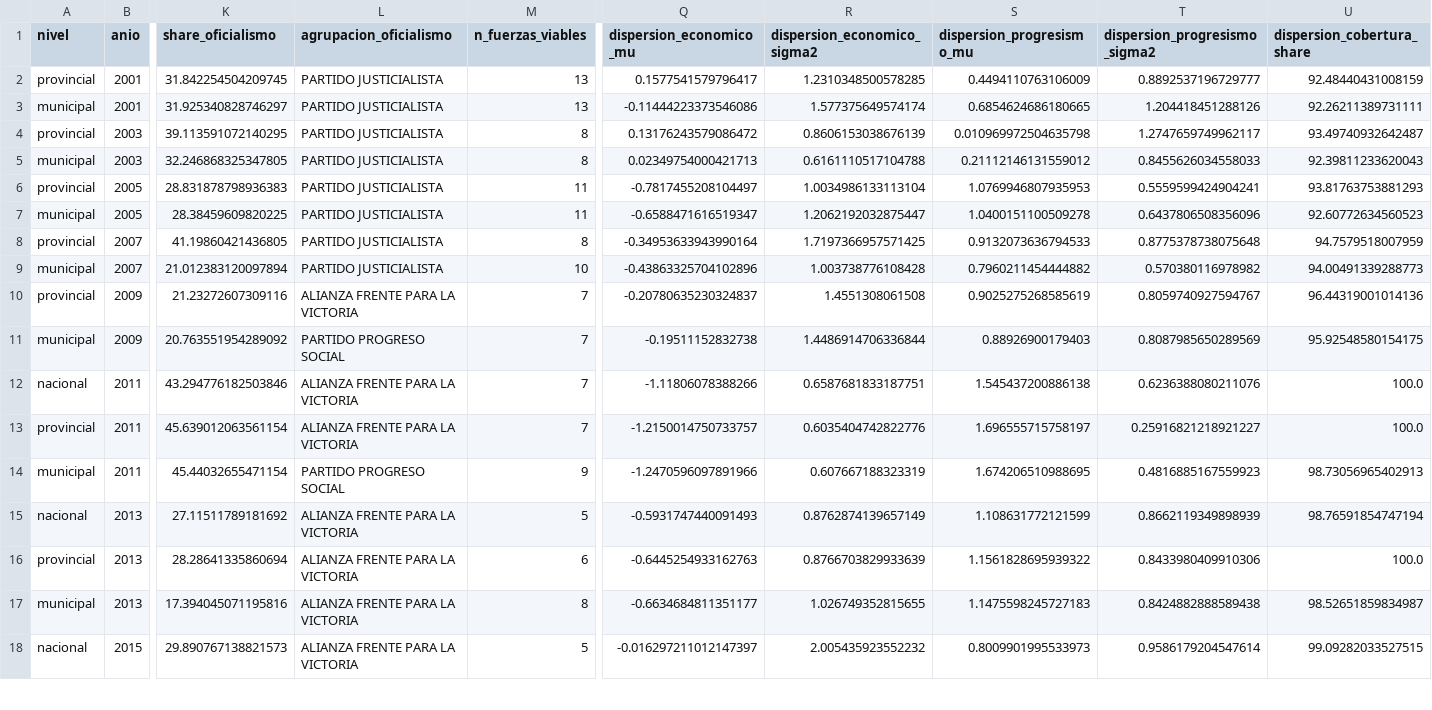
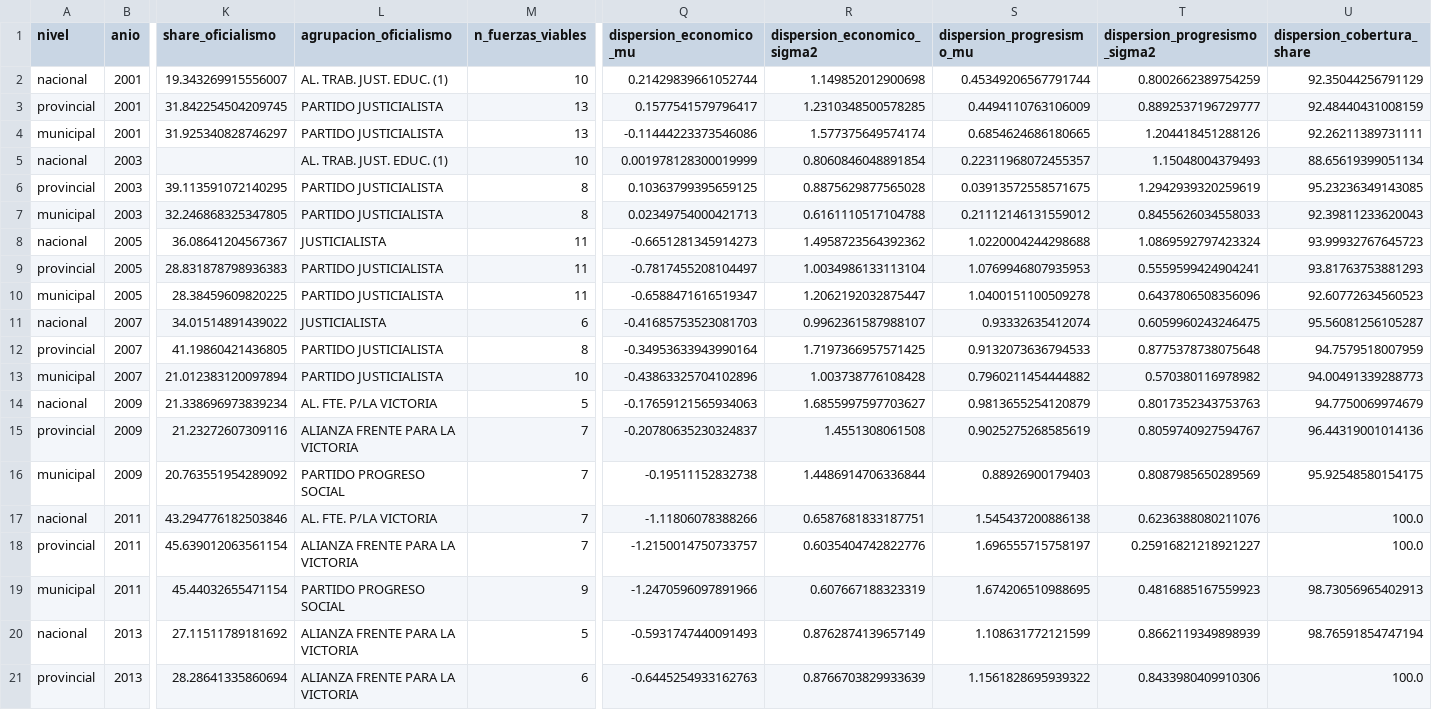
Before and after one commit to Ivanknop/elecciones-socioeconomia-laplata, a CSV file: data/tfi_data/elecciones.csv, drawn as a sheet; only a part is shown, gaps mark what is left out; the shorter side is filled out with more unchanged rows; addresses are those after the commit; rows hold the shown columns only; the diff names each change by its address in the sheet, - before the commit and + after, or states it on an @@ line.

```diff
--- a/data/tfi_data/elecciones.csv
+++ b/data/tfi_data/elecciones.csv
+row 2: nacional | 2001 | 19.343269915556007 | AL. TRAB. JUST. EDUC. (1) | 10 | 0.21429839661052744 | 1.149852012900698 | 0.45349206567791744 | 0.8002662389754259 | 92.35044256791129
+row 5: nacional | 2003 |  | AL. TRAB. JUST. EDUC. (1) | 10 | 0.001978128300019999 | 0.8060846048891854 | 0.22311968072455357 | 1.15048004379493 | 88.65619399051134
-Q6 (dispersion_economico_mu): 0.13176243579086472
+Q6 (dispersion_economico_mu): 0.10363799395659125
-R6 (dispersion_economico_sigma2): 0.8606153038676139
+R6 (dispersion_economico_sigma2): 0.8875629877565028
-S6 (dispersion_progresismo_mu): 0.010969972504635798
+S6 (dispersion_progresismo_mu): 0.03913572558571675
-T6 (dispersion_progresismo_sigma2): 1.2747659749962117
+T6 (dispersion_progresismo_sigma2): 1.2942939320259619
-U6 (dispersion_cobertura_share): 93.49740932642487
+U6 (dispersion_cobertura_share): 95.23236349143085
+row 8: nacional | 2005 | 36.08641204567367 | JUSTICIALISTA | 11 | -0.6651281345914273 | 1.4958723564392362 | 1.0220004244298688 | 1.0869592797423324 | 93.99932767645723
+row 11: nacional | 2007 | 34.01514891439022 | JUSTICIALISTA | 6 | -0.41685753523081703 | 0.9962361587988107 | 0.93332635412074 | 0.6059960243246475 | 95.56081256105287
+row 14: nacional | 2009 | 21.338696973839234 | AL. FTE. P/LA VICTORIA | 5 | -0.17659121565934063 | 1.6855997597703627 | 0.9813655254120879 | 0.8017352343753763 | 94.7750069974679
-L17 (agrupacion_oficialismo): ALIANZA FRENTE PARA LA VICTORIA
+L17 (agrupacion_oficialismo): AL. FTE. P/LA VICTORIA
```
Also changed, not shown: data/tfi_data/calendario_electoral.csv, data/tfi_data/distancias_ideologicas.csv, 33 other files.
